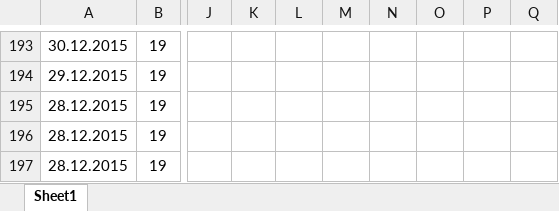
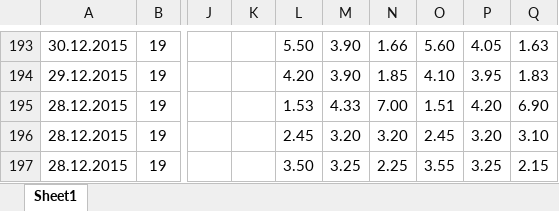
Before and after one commit to Agodak/Flashscore, an Excel workbook: meciuri_salvate_15-16.xlsx, sheet Sheet1, drawn as a sheet; only a part is shown, gaps mark what is left out; values as stored, in another font and other column widths than the file's, no borders; the diff covers the shown part only; the diff names each change by its address in the sheet, - before the commit and + after, or states it on an @@ line.

```diff
--- a/meciuri_salvate_15-16.xlsx (sheet Sheet1)
+++ b/meciuri_salvate_15-16.xlsx (sheet Sheet1)
-L193: (empty)
+L193: 5.50
-M193:M194: (empty)
+M193:M194: 3.90
-N193: (empty)
+N193: 1.66
-O193: (empty)
+O193: 5.60
-P193: (empty)
+P193: 4.05
-Q193: (empty)
+Q193: 1.63
-L194: (empty)
+L194: 4.20
-N194: (empty)
+N194: 1.85
-O194: (empty)
+O194: 4.10
-P194: (empty)
+P194: 3.95
-Q194: (empty)
+Q194: 1.83
-L195: (empty)
+L195: 1.53
-M195: (empty)
+M195: 4.33
-N195: (empty)
+N195: 7.00
-O195: (empty)
+O195: 1.51
-P195: (empty)
+P195: 4.20
-Q195: (empty)
+Q195: 6.90
-L196: (empty)
+L196: 2.45
-M196: (empty)
+M196: 3.20
-N196: (empty)
+N196: 3.20
-O196: (empty)
+O196: 2.45
-P196: (empty)
+P196: 3.20
-Q196: (empty)
+Q196: 3.10
-L197: (empty)
+L197: 3.50
-M197: (empty)
+M197: 3.25
-N197: (empty)
+N197: 2.25
-O197: (empty)
+O197: 3.55
-P197: (empty)
+P197: 3.25
-Q197: (empty)
+Q197: 2.15
```
Also changed, not shown: 1113 edited cells elsewhere in this sheet, 1 other file.
